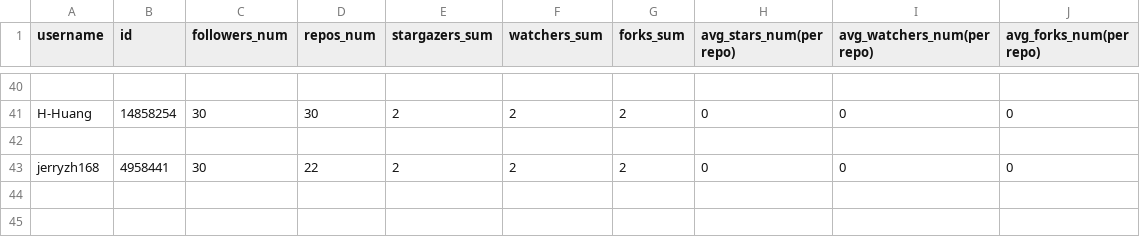
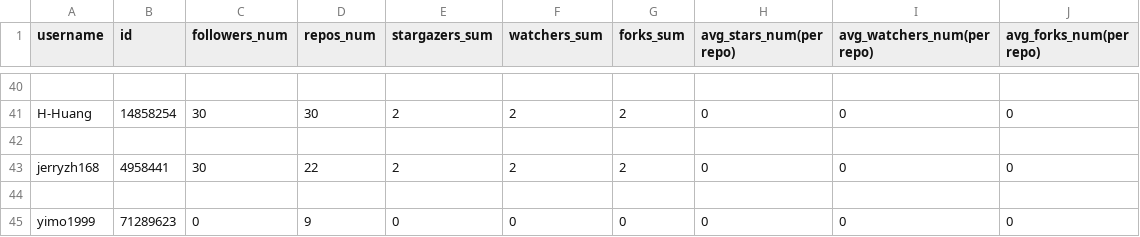
Before and after one commit to yimo1999/CS565, a CSV file: user_profile.csv, drawn as a sheet; only a part is shown, gaps mark what is left out; the diff names each change by its address in the sheet, - before the commit and + after, or states it on an @@ line.

Commit message:
Upload the stars_forked_num.py
stars_forked_num.py is used to count the stars number and forked number received by contributor's repo.

```diff
--- a/user_profile.csv
+++ b/user_profile.csv
+row 44: (empty)
+row 45: yimo1999 | 71289623 | 0 | 9 | 0 | 0 | 0 | 0 | 0 | 0
```
Also changed, not shown: 3 other files.
